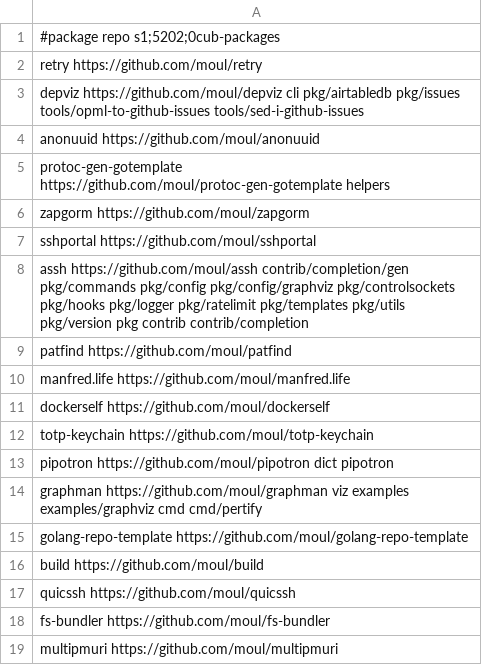
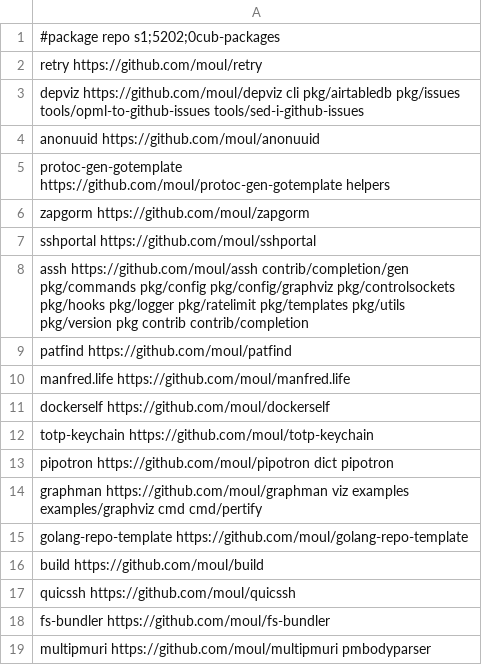
Before and after one commit to moul/moul.io, a CSV file: go-get.csv, drawn as a sheet.

Commit message:
chore: new dep

```diff
--- a/go-get.csv
+++ b/go-get.csv
@@ -18,2 +18,2 @@ quicssh                 https://github.com/moul/quicssh
 fs-bundler              https://github.com/moul/fs-bundler
-multipmuri              https://github.com/moul/multipmuri
+multipmuri              https://github.com/moul/multipmuri              pmbodyparser
```
